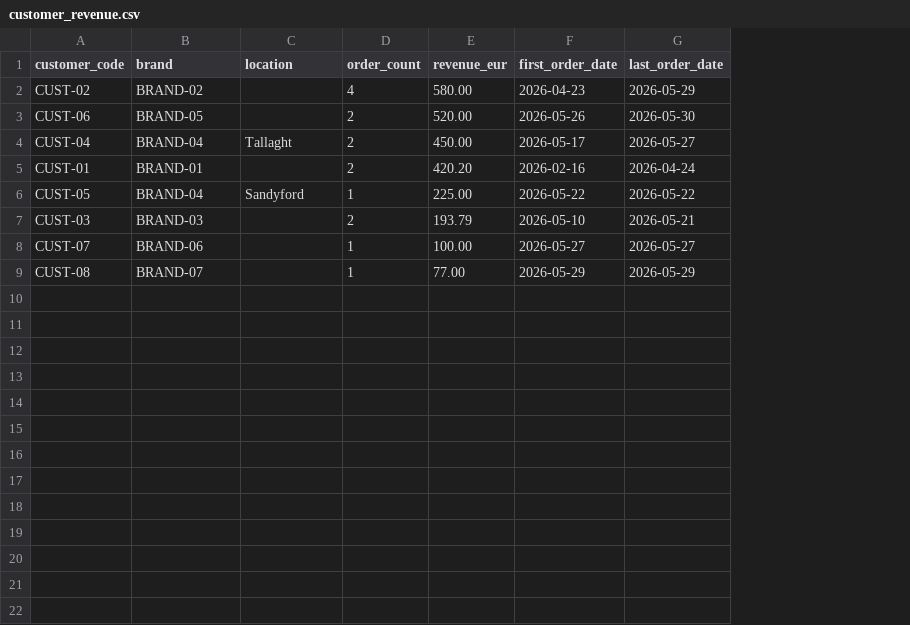
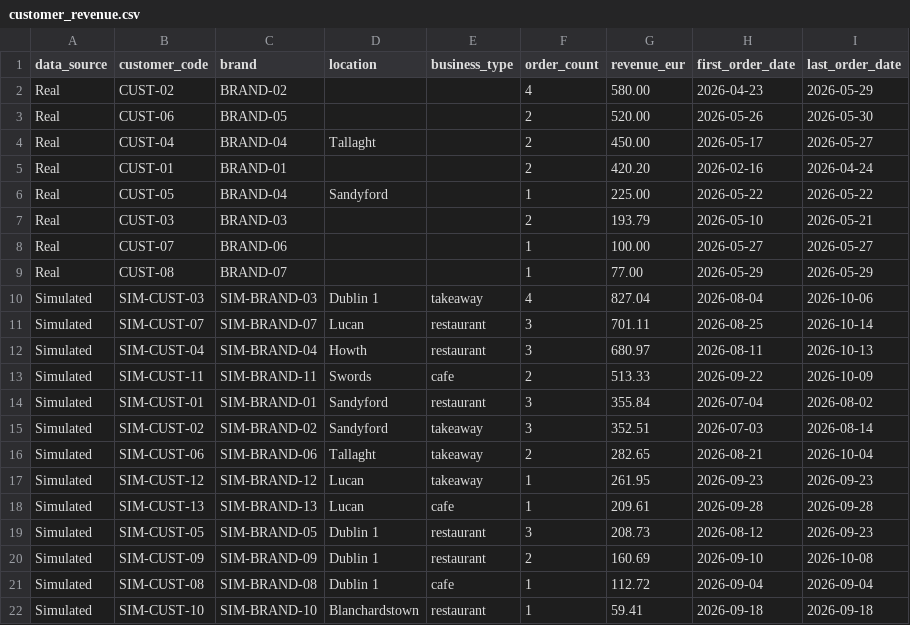
Before and after one commit to ibrah113/pakure-analytics, a CSV file: dashboard/data/customer_revenue.csv, drawn as a sheet; the diff names each change by its address in the sheet, - before the commit and + after, or states it on an @@ line.

```diff
--- a/dashboard/data/customer_revenue.csv
+++ b/dashboard/data/customer_revenue.csv
+column A (data_source), rows 2-9: all Real
+column E (business_type), empty
+row 10: Simulated | SIM-CUST-03 | SIM-BRAND-03 | Dublin 1 | takeaway | 4 | 827.04 | 2026-08-04 | 2026-10-06
+row 11: Simulated | SIM-CUST-07 | SIM-BRAND-07 | Lucan | restaurant | 3 | 701.11 | 2026-08-25 | 2026-10-14
+row 12: Simulated | SIM-CUST-04 | SIM-BRAND-04 | Howth | restaurant | 3 | 680.97 | 2026-08-11 | 2026-10-13
+row 13: Simulated | SIM-CUST-11 | SIM-BRAND-11 | Swords | cafe | 2 | 513.33 | 2026-09-22 | 2026-10-09
+row 14: Simulated | SIM-CUST-01 | SIM-BRAND-01 | Sandyford | restaurant | 3 | 355.84 | 2026-07-04 | 2026-08-02
+row 15: Simulated | SIM-CUST-02 | SIM-BRAND-02 | Sandyford | takeaway | 3 | 352.51 | 2026-07-03 | 2026-08-14
+row 16: Simulated | SIM-CUST-06 | SIM-BRAND-06 | Tallaght | takeaway | 2 | 282.65 | 2026-08-21 | 2026-10-04
+row 17: Simulated | SIM-CUST-12 | SIM-BRAND-12 | Lucan | takeaway | 1 | 261.95 | 2026-09-23 | 2026-09-23
+row 18: Simulated | SIM-CUST-13 | SIM-BRAND-13 | Lucan | cafe | 1 | 209.61 | 2026-09-28 | 2026-09-28
+row 19: Simulated | SIM-CUST-05 | SIM-BRAND-05 | Dublin 1 | restaurant | 3 | 208.73 | 2026-08-12 | 2026-09-23
+row 20: Simulated | SIM-CUST-09 | SIM-BRAND-09 | Dublin 1 | restaurant | 2 | 160.69 | 2026-09-10 | 2026-10-08
+row 21: Simulated | SIM-CUST-08 | SIM-BRAND-08 | Dublin 1 | cafe | 1 | 112.72 | 2026-09-04 | 2026-09-04
+row 22: Simulated | SIM-CUST-10 | SIM-BRAND-10 | Blanchardstown | restaurant | 1 | 59.41 | 2026-09-18 | 2026-09-18
```
Also changed, not shown: dashboard/data/outstanding_balance.csv, dashboard/data/product_sales.csv, 16 other files.
